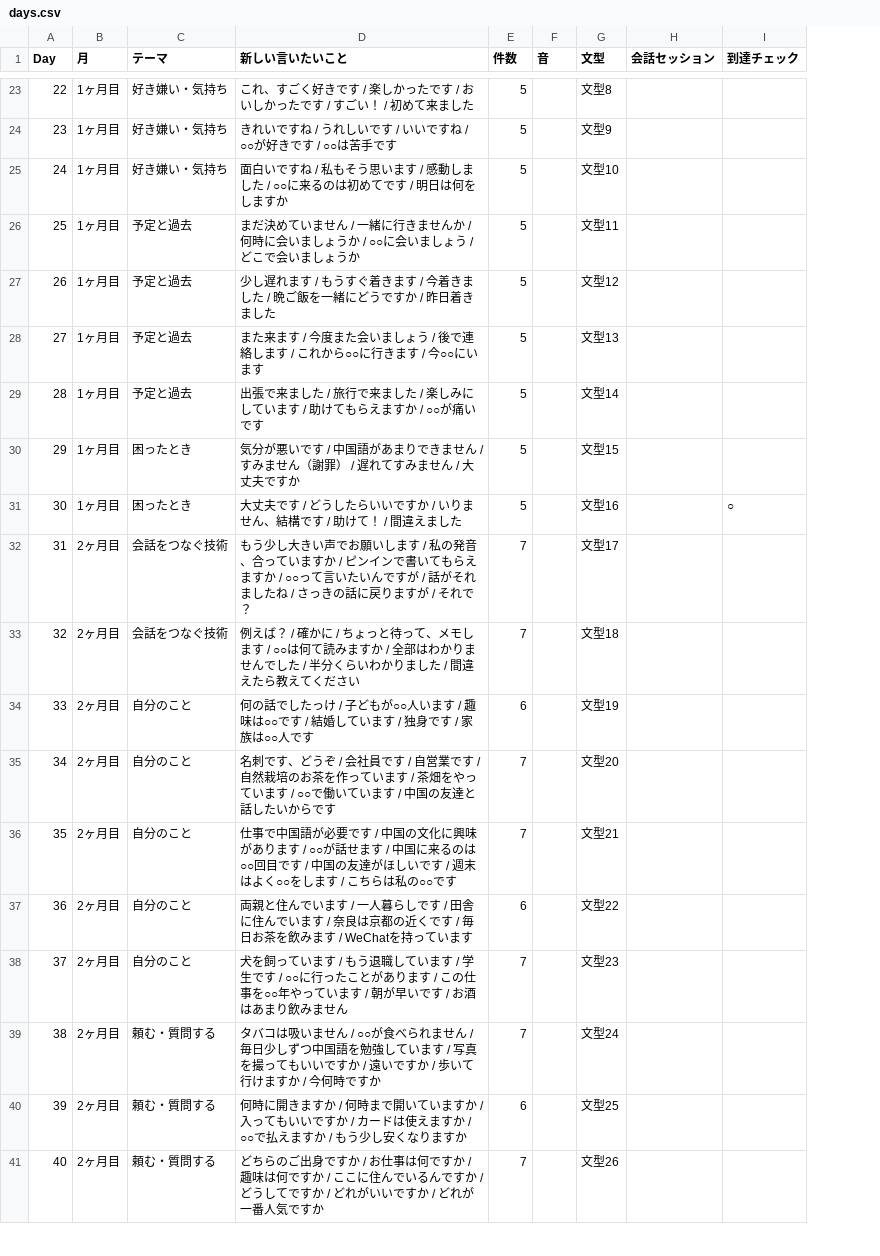
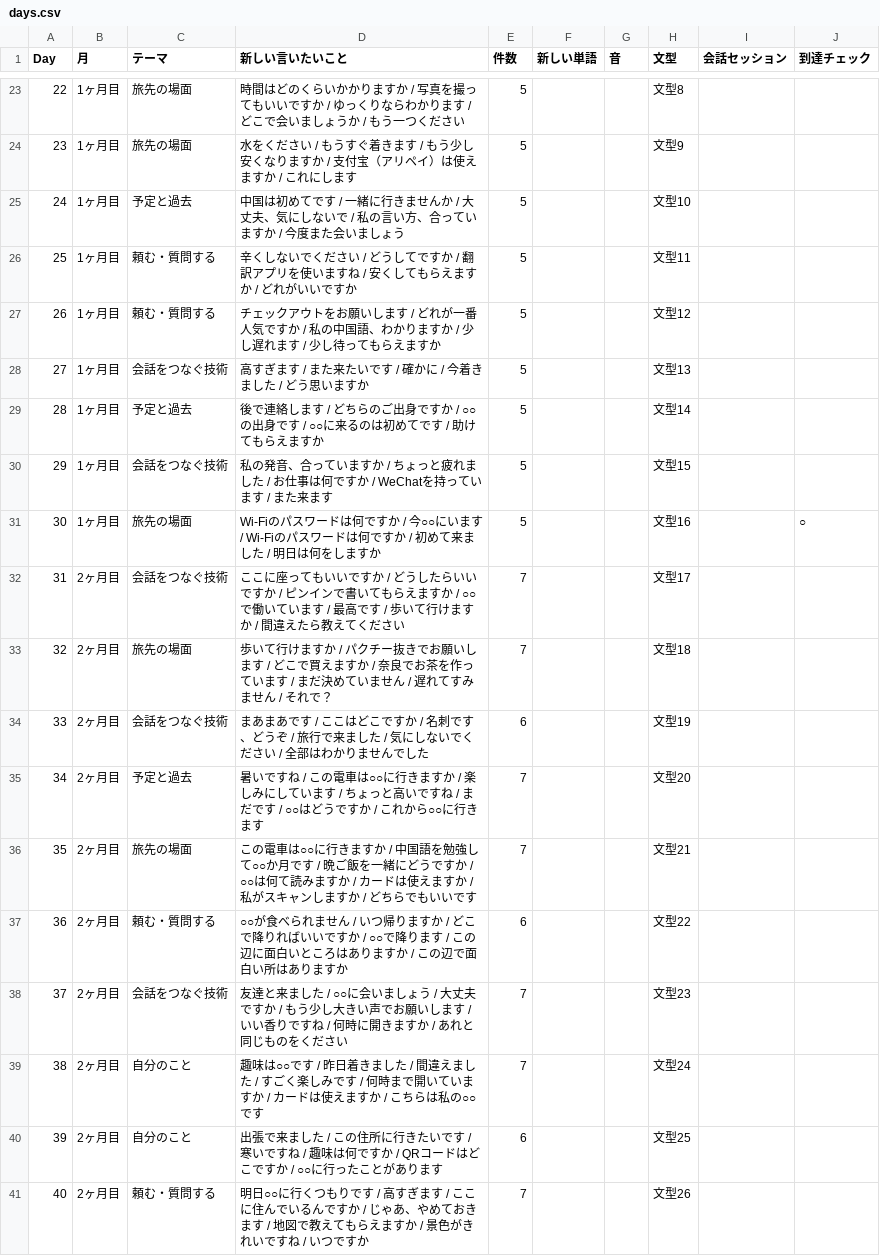
Before and after one commit to Yusandonatural/idea-, a CSV file: docs/data/days.csv, drawn as a sheet; only a part is shown, gaps mark what is left out; the diff covers the shown part only; the diff names each change by its address in the sheet, - before the commit and + after, or states it on an @@ line.

```diff
--- a/docs/data/days.csv
+++ b/docs/data/days.csv
+column F (新しい単語), empty
-C23:C24 (テーマ): 好き嫌い・気持ち
+C23:C24 (テーマ): 旅先の場面
-D23 (新しい言いたいこと): これ、すごく好きです / 楽しかったです / おいしかったです / すごい！ / 初めて来ました
+D23 (新しい言いたいこと): 時間はどのくらいかかりますか / 写真を撮ってもいいですか / ゆっくりならわかります / どこで会いましょうか / もう一つください
-D24 (新しい言いたいこと): きれいですね / うれしいです / いいですね / ○○が好きです / ○○は苦手です
+D24 (新しい言いたいこと): 水をください / もうすぐ着きます / もう少し安くなりますか / 支付宝（アリペイ）は使えますか / これにします
-C25 (テーマ): 好き嫌い・気持ち
+C25 (テーマ): 予定と過去
-D25 (新しい言いたいこと): 面白いですね / 私もそう思います / 感動しました / ○○に来るのは初めてです / 明日は何をしますか
+D25 (新しい言いたいこと): 中国は初めてです / 一緒に行きませんか / 大丈夫、気にしないで / 私の言い方、合っていますか / 今度また会いましょう
-C26:C27 (テーマ): 予定と過去
+C26:C27 (テーマ): 頼む・質問する
-D26 (新しい言いたいこと): まだ決めていません / 一緒に行きませんか / 何時に会いましょうか / ○○に会いましょう / どこで会いましょうか
+D26 (新しい言いたいこと): 辛くしないでください / どうしてですか / 翻訳アプリを使いますね / 安くしてもらえますか / どれがいいですか
-D27 (新しい言いたいこと): 少し遅れます / もうすぐ着きます / 今着きました / 晩ご飯を一緒にどうですか / 昨日着きました
+D27 (新しい言いたいこと): チェックアウトをお願いします / どれが一番人気ですか / 私の中国語、わかりますか / 少し遅れます / 少し待ってもらえますか
-C28 (テーマ): 予定と過去
+C28 (テーマ): 会話をつなぐ技術
-D28 (新しい言いたいこと): また来ます / 今度また会いましょう / 後で連絡します / これから○○に行きます / 今○○にいます
+D28 (新しい言いたいこと): 高すぎます / また来たいです / 確かに / 今着きました / どう思いますか
-D29 (新しい言いたいこと): 出張で来ました / 旅行で来ました / 楽しみにしています / 助けてもらえますか / ○○が痛いです
+D29 (新しい言いたいこと): 後で連絡します / どちらのご出身ですか / ○○の出身です / ○○に来るのは初めてです / 助けてもらえますか
-C30 (テーマ): 困ったとき
+C30 (テーマ): 会話をつなぐ技術
-D30 (新しい言いたいこと): 気分が悪いです / 中国語があまりできません / すみません（謝罪） / 遅れてすみません / 大丈夫ですか
+D30 (新しい言いたいこと): 私の発音、合っていますか / ちょっと疲れました / お仕事は何ですか / WeChatを持っています / また来ます
-C31 (テーマ): 困ったとき
+C31 (テーマ): 旅先の場面
-D31 (新しい言いたいこと): 大丈夫です / どうしたらいいですか / いりません、結構です / 助けて！ / 間違えました
+D31 (新しい言いたいこと): Wi-Fiのパスワードは何ですか / 今○○にいます / Wi-Fiのパスワードは何ですか / 初めて来ました / 明日は何をしますか
-D32 (新しい言いたいこと): もう少し大きい声でお願いします / 私の発音、合っていますか / ピンインで書いてもらえますか / ○○って言いたいんですが / 話がそれましたね / さっきの話に戻りますが / それで？
+D32 (新しい言いたいこと): ここに座ってもいいですか / どうしたらいいですか / ピンインで書いてもらえますか / ○○で働いています / 最高です / 歩いて行けますか / 間違えたら教えてください
-C33 (テーマ): 会話をつなぐ技術
+C33 (テーマ): 旅先の場面
-D33 (新しい言いたいこと): 例えば？ / 確かに / ちょっと待って、メモします / ○○は何て読みますか / 全部はわかりませんでした / 半分くらいわかりました / 間違えたら教えてください
+D33 (新しい言いたいこと): 歩いて行けますか / パクチー抜きでお願いします / どこで買えますか / 奈良でお茶を作っています / まだ決めていません / 遅れてすみません / それで？
-C34 (テーマ): 自分のこと
+C34 (テーマ): 会話をつなぐ技術
-D34 (新しい言いたいこと): 何の話でしたっけ / 子どもが○○人います / 趣味は○○です / 結婚しています / 独身です / 家族は○○人です
+D34 (新しい言いたいこと): まあまあです / ここはどこですか / 名刺です、どうぞ / 旅行で来ました / 気にしないでください / 全部はわかりませんでした
-C35 (テーマ): 自分のこと
+C35 (テーマ): 予定と過去
-D35 (新しい言いたいこと): 名刺です、どうぞ / 会社員です / 自営業です / 自然栽培のお茶を作っています / 茶畑をやっています / ○○で働いています / 中国の友達と話したいからです
+D35 (新しい言いたいこと): 暑いですね / この電車は○○に行きますか / 楽しみにしています / ちょっと高いですね / まだです / ○○はどうですか / これから○○に行きます
-C36 (テーマ): 自分のこと
+C36 (テーマ): 旅先の場面
-D36 (新しい言いたいこと): 仕事で中国語が必要です / 中国の文化に興味があります / ○○が話せます / 中国に来るのは○○回目です / 中国の友達がほしいです / 週末はよく○○をします / こちらは私の○○です
+D36 (新しい言いたいこと): この電車は○○に行きますか / 中国語を勉強して○○か月です / 晩ご飯を一緒にどうですか / ○○は何て読みますか / カードは使えますか / 私がスキャンしますか / どちらでもいいです
-C37 (テーマ): 自分のこと
+C37 (テーマ): 頼む・質問する
-D37 (新しい言いたいこと): 両親と住んでいます / 一人暮らしです / 田舎に住んでいます / 奈良は京都の近くです / 毎日お茶を飲みます / WeChatを持っています
+D37 (新しい言いたいこと): ○○が食べられません / いつ帰りますか / どこで降りればいいですか / ○○で降ります / この辺に面白いところはありますか / この辺で面白い所はありますか
-C38 (テーマ): 自分のこと
+C38 (テーマ): 会話をつなぐ技術
-D38 (新しい言いたいこと): 犬を飼っています / もう退職しています / 学生です / ○○に行ったことがあります / この仕事を○○年やっています / 朝が早いです / お酒はあまり飲みません
+D38 (新しい言いたいこと): 友達と来ました / ○○に会いましょう / 大丈夫ですか / もう少し大きい声でお願いします / いい香りですね / 何時に開きますか / あれと同じものをください
-C39:C40 (テーマ): 頼む・質問する
+C39:C40 (テーマ): 自分のこと
-D39 (新しい言いたいこと): タバコは吸いません / ○○が食べられません / 毎日少しずつ中国語を勉強しています / 写真を撮ってもいいですか / 遠いですか / 歩いて行けますか / 今何時ですか
+D39 (新しい言いたいこと): 趣味は○○です / 昨日着きました / 間違えました / すごく楽しみです / 何時まで開いていますか / カードは使えますか / こちらは私の○○です
-D40 (新しい言いたいこと): 何時に開きますか / 何時まで開いていますか / 入ってもいいですか / カードは使えますか / ○○で払えますか / もう少し安くなりますか
+D40 (新しい言いたいこと): 出張で来ました / この住所に行きたいです / 寒いですね / 趣味は何ですか / QRコードはどこですか / ○○に行ったことがあります
-D41 (新しい言いたいこと): どちらのご出身ですか / お仕事は何ですか / 趣味は何ですか / ここに住んでいるんですか / どうしてですか / どれがいいですか / どれが一番人気ですか
+D41 (新しい言いたいこと): 明日○○に行くつもりです / 高すぎます / ここに住んでいるんですか / じゃあ、やめておきます / 地図で教えてもらえますか / 景色がきれいですね / いつですか
```
Also changed, not shown: 127 edited cells elsewhere in this file, docs/data/meanings.csv, 10 other files.
